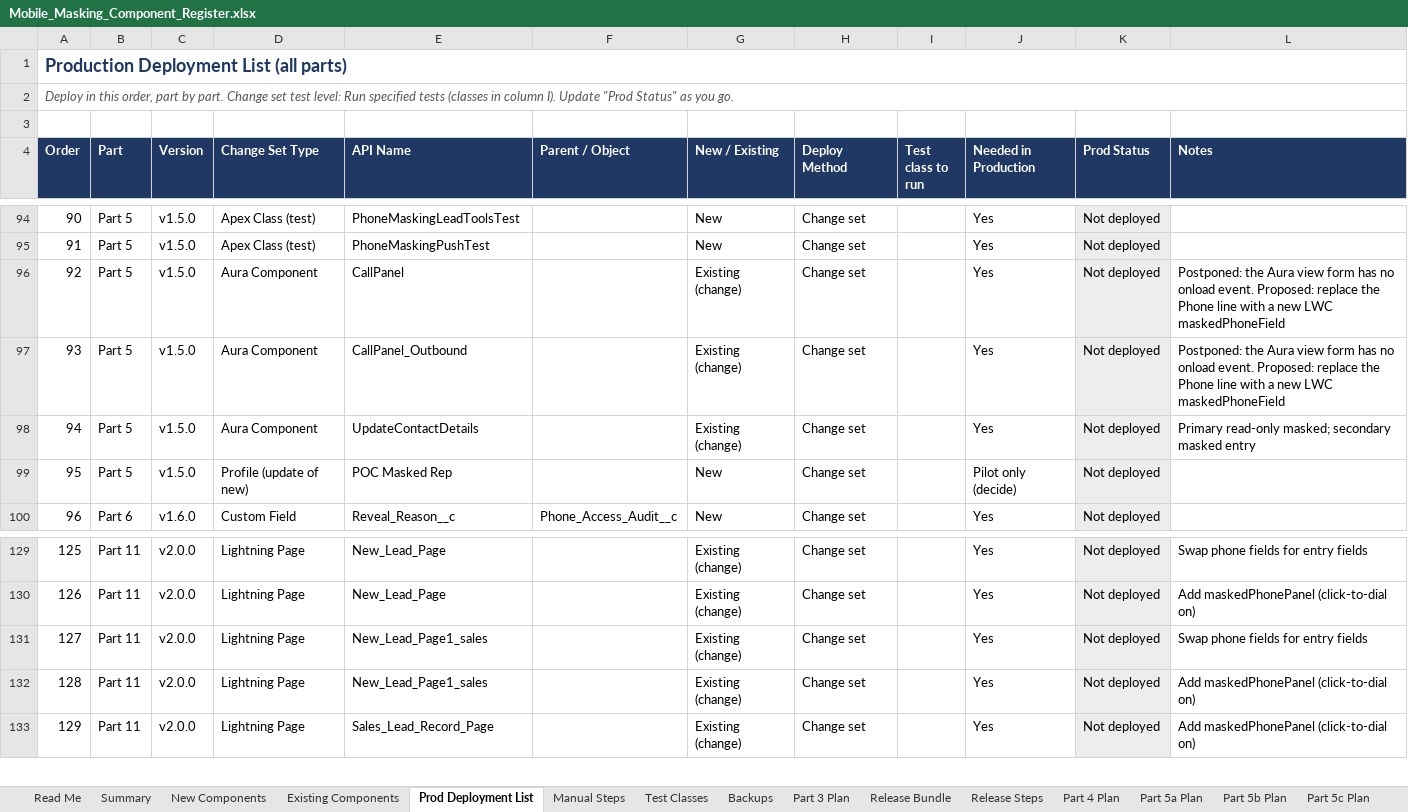
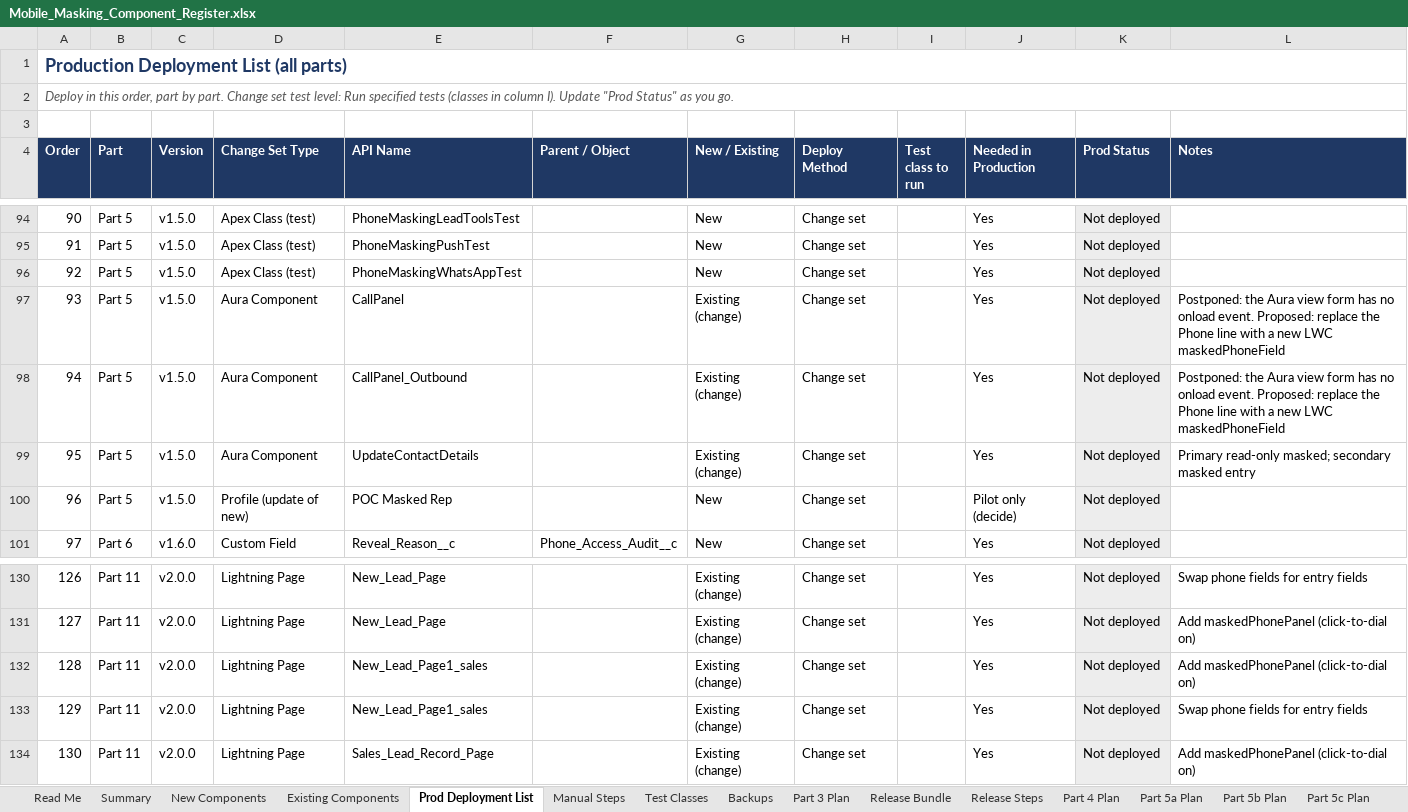
Before and after one commit to ejjigiripraveen-cloud/Mobile-No-masking, an Excel workbook: docs/Mobile_Masking_Component_Register.xlsx, sheet Prod Deployment List, drawn as a sheet; only a part is shown, gaps mark what is left out; values as stored, in another font and other column widths than the file's, no borders; addresses are those after the commit; the diff names each change by its address in the sheet, - before the commit and + after, or states it on an @@ line.

```diff
--- a/docs/Mobile_Masking_Component_Register.xlsx (sheet Prod Deployment List)
+++ b/docs/Mobile_Masking_Component_Register.xlsx (sheet Prod Deployment List)
+row 96: 92 | Part 5 | v1.5.0 | Apex Class (test) | PhoneMaskingWhatsAppTest |  | New | Change set |  | Yes | Not deployed
@@ column A (Order) renumbered from row 97 down @@
```
Also changed, not shown: sheet Release Bundle, sheet New Components, sheet Release Steps, sheet Existing Components, sheet Summary, 2 other files.
